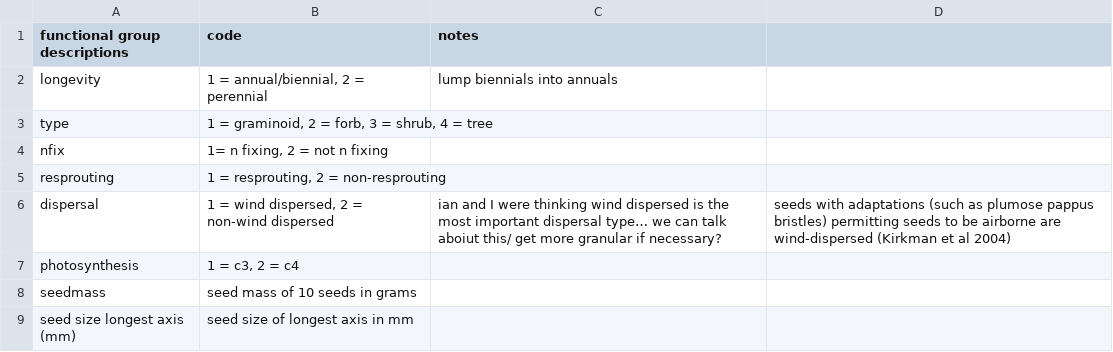
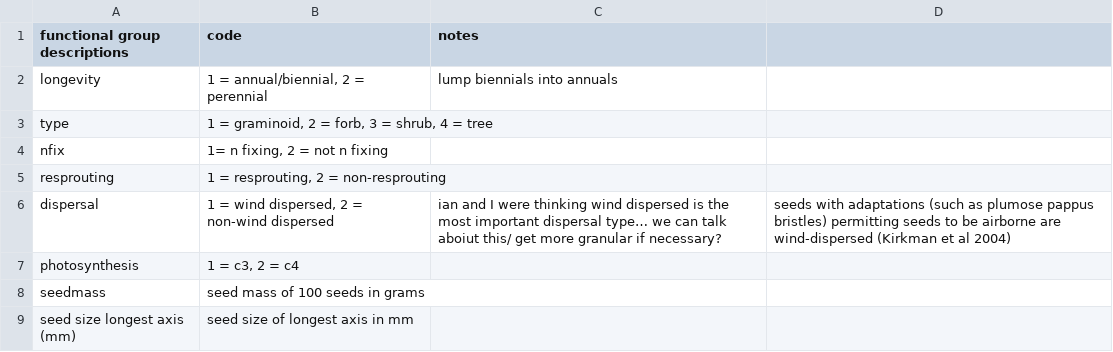
Before and after one commit to ianwinick/FunEco_CommEcologyPaper, a CSV file: data/functional-groups-md.csv, drawn as a sheet.

```diff
--- a/data/functional-groups-md.csv
+++ b/data/functional-groups-md.csv
@@ -7,3 +7,3 @@ dispersal,"1 = wind dispersed, 2 = non-wind dispersed",ian and I were thinking w
 photosynthesis,"1 = c3,  2 = c4",,
-seedmass,seed mass of 10 seeds in grams,,
+seedmass,seed mass of 100 seeds in grams,,
 seed size longest axis (mm),seed size of longest axis in mm,,
```
Also changed, not shown: data/TraitTable.csv, data/functional-group-sources.csv.
